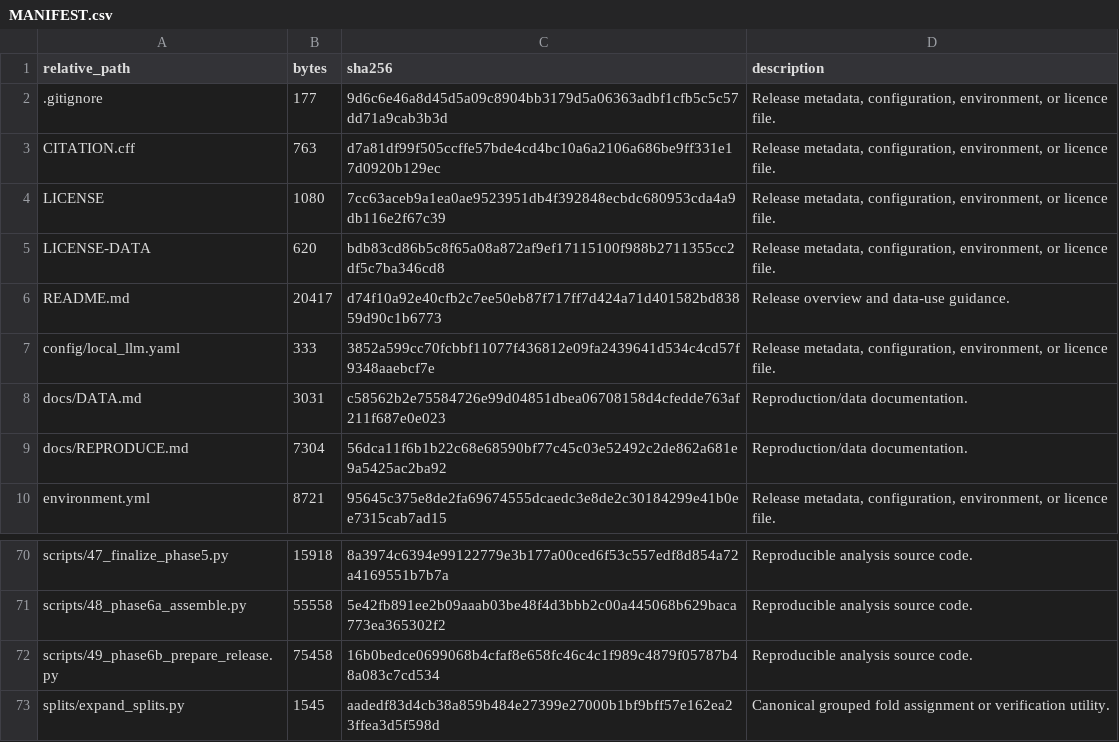
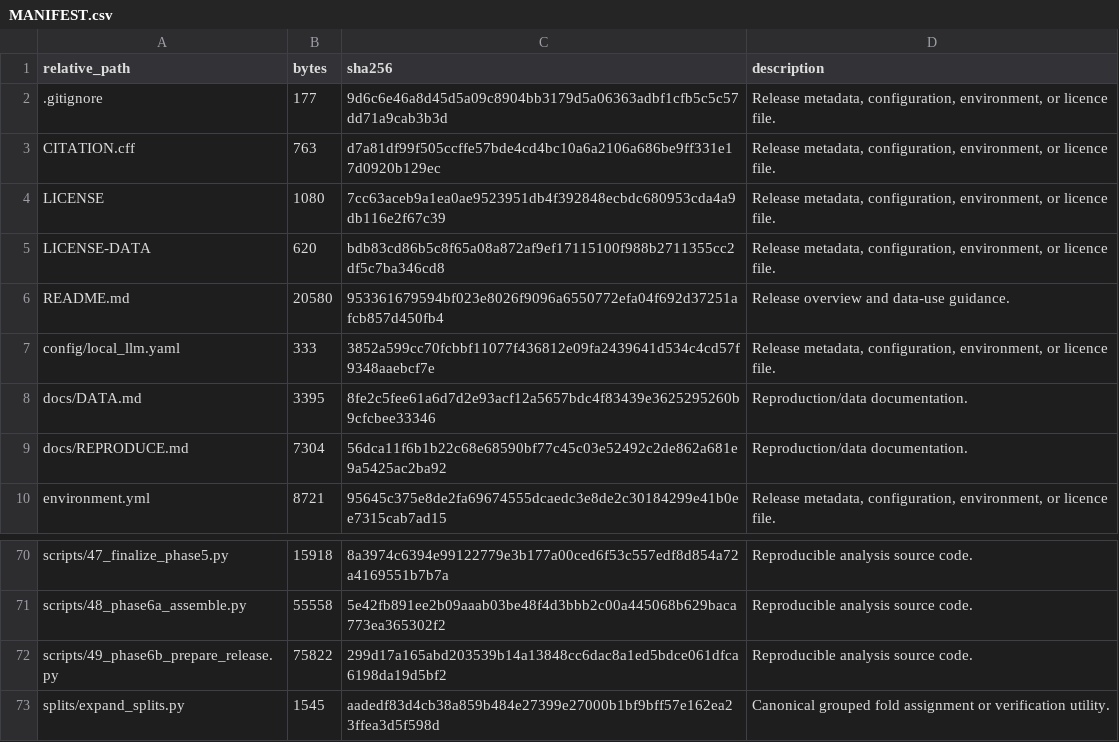
Before and after one commit to zhuqinfeng1999/interaction-fusion-hotel-rating, a CSV file: MANIFEST.csv, drawn as a sheet; only a part is shown, gaps mark what is left out.

Commit message:
Align release documentation with manuscript: upstream licence labels and repository paths

```diff
--- a/MANIFEST.csv
+++ b/MANIFEST.csv
@@ -5,5 +5,5 @@ LICENSE,1080,7cc63aceb9a1ea0ae9523951db4f392848ecbdc680953cda4a9db116e2f67c39,"R
 LICENSE-DATA,620,bdb83cd86b5c8f65a08a872af9ef17115100f988b2711355cc2df5c7ba346cd8,"Release metadata, configuration, environment, or licence file."
-README.md,20417,d74f10a92e40cfb2c7ee50eb87f717ff7d424a71d401582bd83859d90c1b6773,Release overview and data-use guidance.
+README.md,20580,953361679594bf023e8026f9096a6550772efa04f692d37251afcb857d450fb4,Release overview and data-use guidance.
 config/local_llm.yaml,333,3852a599cc70fcbbf11077f436812e09fa2439641d534c4cd57f9348aaebcf7e,"Release metadata, configuration, environment, or licence file."
-docs/DATA.md,3031,c58562b2e75584726e99d04851dbea06708158d4cfedde763af211f687e0e023,Reproduction/data documentation.
+docs/DATA.md,3395,8fe2c5fee61a6d7d2e93acf12a5657bdc4f83439e3625295260b9cfcbee33346,Reproduction/data documentation.
 docs/REPRODUCE.md,7304,56dca11f6b1b22c68e68590bf77c45c03e52492c2de862a681e9a5425ac2ba92,Reproduction/data documentation.
@@ -71,3 +71,3 @@ scripts/47_finalize_phase5.py,15918,8a3974c6394e99122779e3b177a00ced6f53c557edf8
 scripts/48_phase6a_assemble.py,55558,5e42fb891ee2b09aaab03be48f4d3bbb2c00a445068b629baca773ea365302f2,Reproducible analysis source code.
-scripts/49_phase6b_prepare_release.py,75458,16b0bedce0699068b4cfaf8e658fc46c4c1f989c4879f05787b48a083c7cd534,Reproducible analysis source code.
+scripts/49_phase6b_prepare_release.py,75822,299d17a165abd203539b14a13848cc6dac8a1ed5bdce061dfca6198da19d5bf2,Reproducible analysis source code.
 splits/expand_splits.py,1545,aadedf83d4cb38a859b484e27399e27000b1bf9bff57e162ea23ffea3d5f598d,Canonical grouped fold assignment or verification utility.
```
Also changed, not shown: 3 other files.
